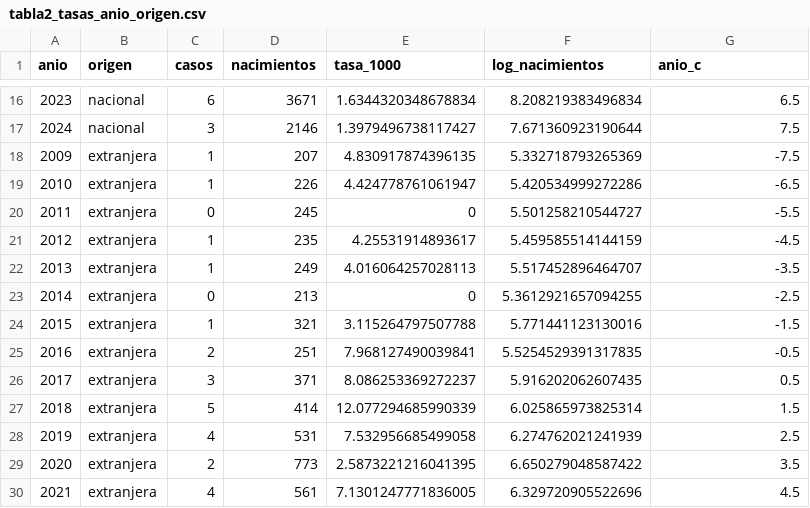
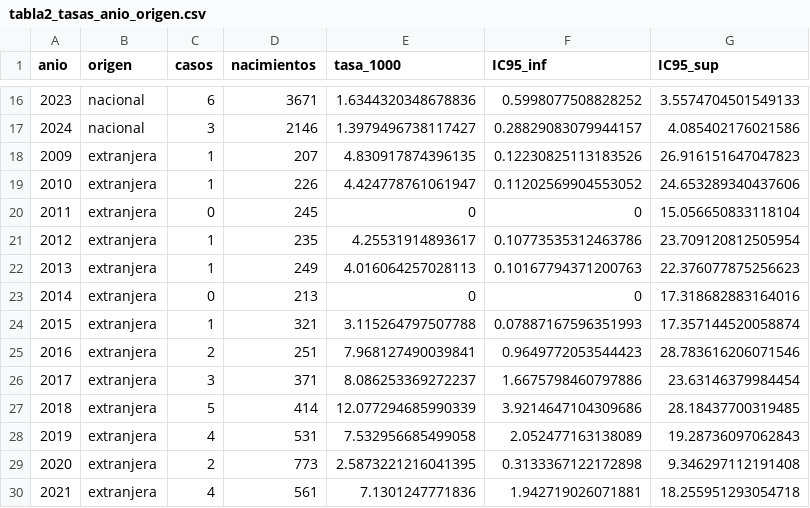
Before and after one commit to santiagopediatra/Neonatologia, a CSV file: sifilis_congenita/output/articulo/tabla2_tasas_anio_origen.csv, drawn as a sheet; only a part is shown, gaps mark what is left out; the diff covers the shown part only.

```diff
--- a/sifilis_congenita/output/articulo/tabla2_tasas_anio_origen.csv
+++ b/sifilis_congenita/output/articulo/tabla2_tasas_anio_origen.csv
@@ -1 +1 @@
-anio,origen,casos,nacimientos,tasa_1000,log_nacimientos,anio_c
+anio,origen,casos,nacimientos,tasa_1000,IC95_inf,IC95_sup
@@ -16,15 +16,15 @@ anio,origen,casos,nacimientos,tasa_1000,log_nacimientos,anio_c
-2023,nacional,6,3671,1.6344320348678834,8.208219383496834,6.5
-2024,nacional,3,2146,1.3979496738117427,7.671360923190644,7.5
-2009,extranjera,1,207,4.830917874396135,5.332718793265369,-7.5
-2010,extranjera,1,226,4.424778761061947,5.420534999272286,-6.5
-2011,extranjera,0,245,0,5.501258210544727,-5.5
-2012,extranjera,1,235,4.25531914893617,5.459585514144159,-4.5
-2013,extranjera,1,249,4.016064257028113,5.517452896464707,-3.5
-2014,extranjera,0,213,0,5.3612921657094255,-2.5
-2015,extranjera,1,321,3.115264797507788,5.771441123130016,-1.5
-2016,extranjera,2,251,7.968127490039841,5.5254529391317835,-0.5
-2017,extranjera,3,371,8.086253369272237,5.916202062607435,0.5
-2018,extranjera,5,414,12.077294685990339,6.025865973825314,1.5
-2019,extranjera,4,531,7.532956685499058,6.274762021241939,2.5
-2020,extranjera,2,773,2.5873221216041395,6.650279048587422,3.5
-2021,extranjera,4,561,7.1301247771836005,6.329720905522696,4.5
+2023,nacional,6,3671,1.6344320348678836,0.5998077508828252,3.5574704501549133
+2024,nacional,3,2146,1.3979496738117427,0.28829083079944157,4.085402176021586
+2009,extranjera,1,207,4.830917874396135,0.12230825113183526,26.916151647047823
+2010,extranjera,1,226,4.424778761061947,0.11202569904553052,24.653289340437606
+2011,extranjera,0,245,0,0,15.056650833118104
+2012,extranjera,1,235,4.25531914893617,0.10773535312463786,23.709120812505954
+2013,extranjera,1,249,4.016064257028113,0.10167794371200763,22.376077875256623
+2014,extranjera,0,213,0,0,17.318682883164016
+2015,extranjera,1,321,3.115264797507788,0.07887167596351993,17.357144520058874
+2016,extranjera,2,251,7.968127490039841,0.9649772053544423,28.783616206071546
+2017,extranjera,3,371,8.086253369272237,1.6675798460797886,23.63146379984454
+2018,extranjera,5,414,12.077294685990339,3.9214647104309686,28.18437700319485
+2019,extranjera,4,531,7.532956685499058,2.052477163138089,19.28736097062843
+2020,extranjera,2,773,2.5873221216041395,0.3133367122172898,9.346297112191408
+2021,extranjera,4,561,7.1301247771836,1.942719026071881,18.255951293054718
```
Also changed, not shown: 36 edited cells elsewhere in this file, sifilis_congenita/output/articulo/tabla1_caracteristicas_por_origen.csv, sifilis_congenita/output/articulo/tabla_ppc_summary.csv, 19 other files.
